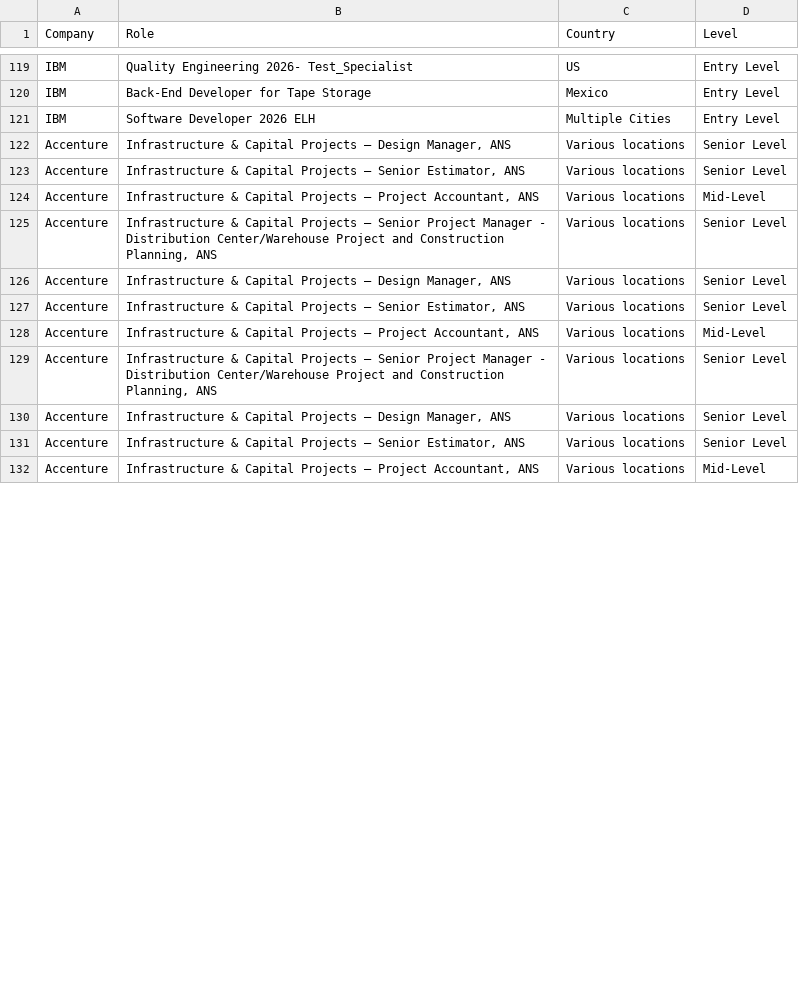
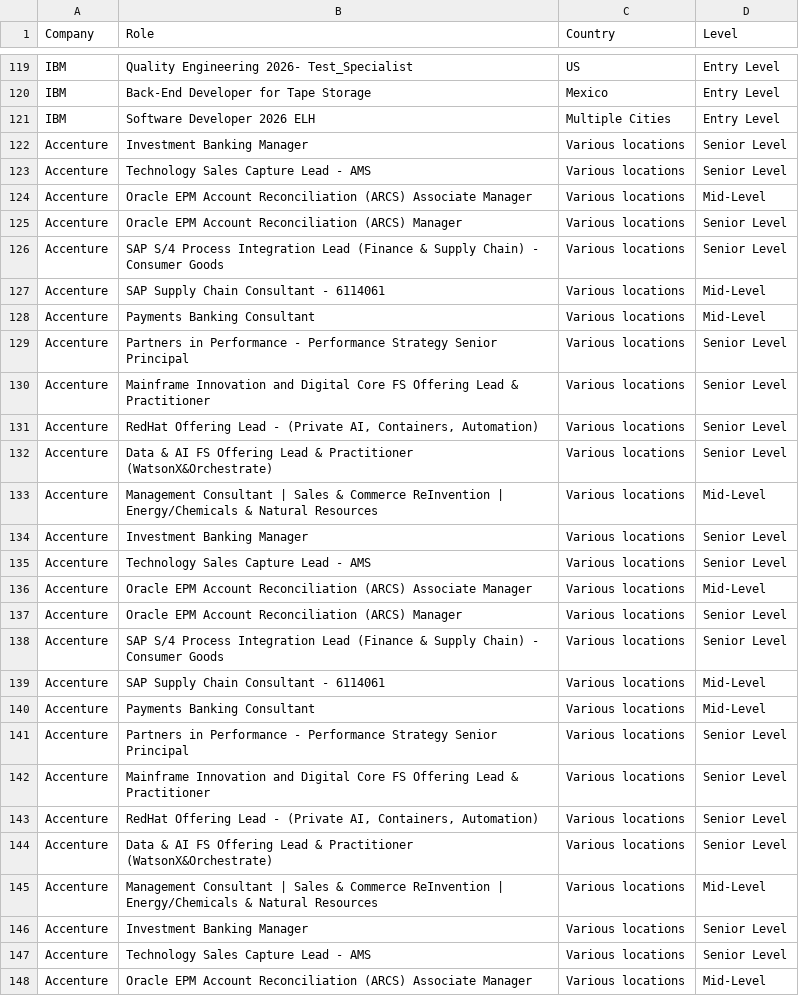
Before and after one commit to nefigarcia/outsourcing-analysis, a CSV file: jobs_postings.csv, drawn as a sheet; only a part is shown, gaps mark what is left out; the diff covers the shown part only.

```diff
--- a/jobs_postings.csv
+++ b/jobs_postings.csv
@@ -121,12 +121,28 @@ IBM,Back-End Developer for Tape Storage,Mexico             	      ,Entry Level
 IBM,Software Developer 2026 ELH,Multiple Cities,Entry Level
-Accenture,"Infrastructure & Capital Projects – Design Manager, ANS",Various locations,Senior Level
-Accenture,"Infrastructure & Capital Projects – Senior Estimator, ANS",Various locations,Senior Level
-Accenture,"Infrastructure & Capital Projects – Project Accountant, ANS",Various locations,Mid-Level
-Accenture,"Infrastructure & Capital Projects – Senior Project Manager - Distribution Center/Warehouse Project and Construction Planning, ANS",Various locations,Senior Level
-Accenture,"Infrastructure & Capital Projects – Design Manager, ANS",Various locations,Senior Level
-Accenture,"Infrastructure & Capital Projects – Senior Estimator, ANS",Various locations,Senior Level
-Accenture,"Infrastructure & Capital Projects – Project Accountant, ANS",Various locations,Mid-Level
-Accenture,"Infrastructure & Capital Projects – Senior Project Manager - Distribution Center/Warehouse Project and Construction Planning, ANS",Various locations,Senior Level
-Accenture,"Infrastructure & Capital Projects – Design Manager, ANS",Various locations,Senior Level
-Accenture,"Infrastructure & Capital Projects – Senior Estimator, ANS",Various locations,Senior Level
-Accenture,"Infrastructure & Capital Projects – Project Accountant, ANS",Various locations,Mid-Level
+Accenture,Investment Banking Manager,Various locations,Senior Level
+Accenture,Technology Sales Capture Lead - AMS,Various locations,Senior Level
+Accenture,Oracle EPM Account Reconciliation (ARCS) Associate Manager,Various locations,Mid-Level
+Accenture,Oracle EPM Account Reconciliation (ARCS) Manager,Various locations,Senior Level
+Accenture,SAP S/4 Process Integration Lead (Finance & Supply Chain) - Consumer Goods,Various locations,Senior Level
+Accenture,SAP Supply Chain Consultant - 6114061,Various locations,Mid-Level
+Accenture,Payments Banking Consultant,Various locations,Mid-Level
+Accenture,Partners in Performance - Performance Strategy Senior Principal,Various locations,Senior Level
+Accenture,Mainframe Innovation and Digital Core FS Offering Lead & Practitioner,Various locations,Senior Level
+Accenture,"RedHat Offering Lead - (Private AI, Containers, Automation)",Various locations,Senior Level
+Accenture,Data & AI FS Offering Lead & Practitioner (WatsonX&Orchestrate),Various locations,Senior Level
+Accenture,Management Consultant | Sales & Commerce ReInvention | Energy/Chemicals & Natural Resources,Various locations,Mid-Level
+Accenture,Investment Banking Manager,Various locations,Senior Level
+Accenture,Technology Sales Capture Lead - AMS,Various locations,Senior Level
+Accenture,Oracle EPM Account Reconciliation (ARCS) Associate Manager,Various locations,Mid-Level
+Accenture,Oracle EPM Account Reconciliation (ARCS) Manager,Various locations,Senior Level
+Accenture,SAP S/4 Process Integration Lead (Finance & Supply Chain) - Consumer Goods,Various locations,Senior Level
+Accenture,SAP Supply Chain Consultant - 6114061,Various locations,Mid-Level
+Accenture,Payments Banking Consultant,Various locations,Mid-Level
+Accenture,Partners in Performance - Performance Strategy Senior Principal,Various locations,Senior Level
+Accenture,Mainframe Innovation and Digital Core FS Offering Lead & Practitioner,Various locations,Senior Level
+Accenture,"RedHat Offering Lead - (Private AI, Containers, Automation)",Various locations,Senior Level
+Accenture,Data & AI FS Offering Lead & Practitioner (WatsonX&Orchestrate),Various locations,Senior Level
+Accenture,Management Consultant | Sales & Commerce ReInvention | Energy/Chemicals & Natural Resources,Various locations,Mid-Level
+Accenture,Investment Banking Manager,Various locations,Senior Level
+Accenture,Technology Sales Capture Lead - AMS,Various locations,Senior Level
+Accenture,Oracle EPM Account Reconciliation (ARCS) Associate Manager,Various locations,Mid-Level
```
Also changed, not shown: 16 added rows, 4 moved rows and 5 edited cells elsewhere in this file.
